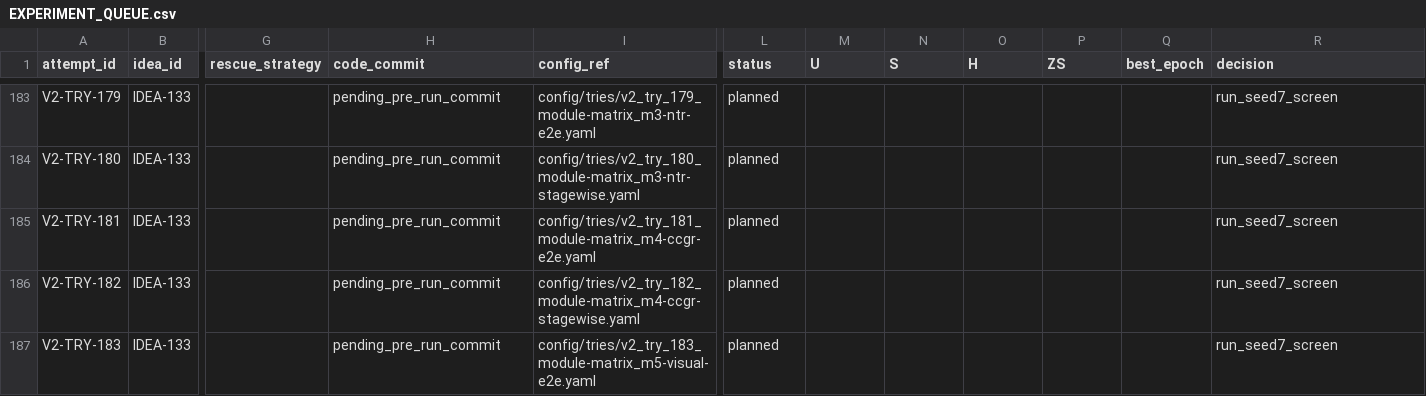
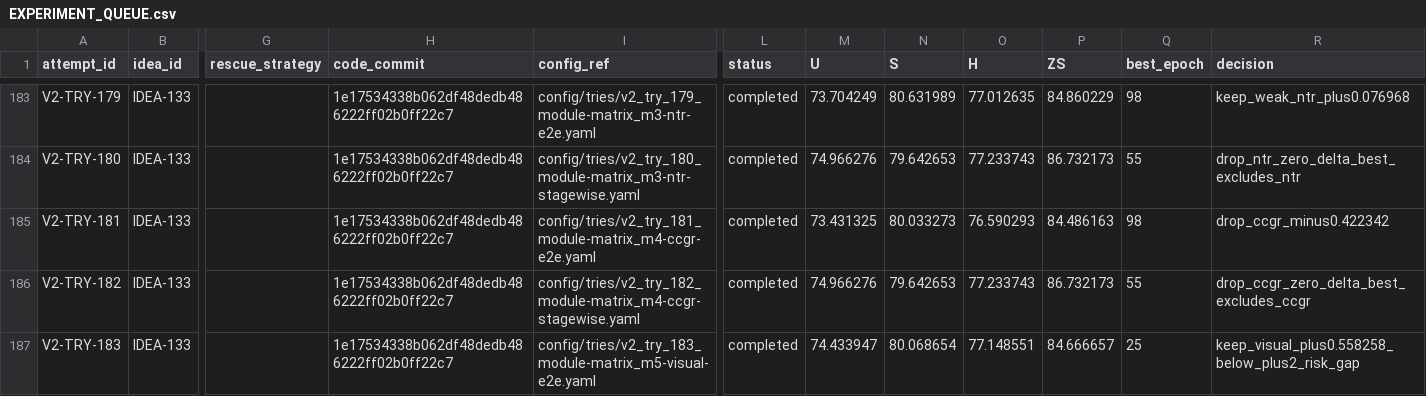
Before and after one commit to GetlotMoney/gzsl-paper, a CSV file: experiments/v2/EXPERIMENT_QUEUE.csv, drawn as a sheet; only a part is shown, gaps mark what is left out; the diff covers the shown part only; the diff names each change by its address in the sheet, - before the commit and + after, or states it on an @@ line.

```diff
--- a/experiments/v2/EXPERIMENT_QUEUE.csv
+++ b/experiments/v2/EXPERIMENT_QUEUE.csv
-H183:H187 (code_commit): pending_pre_run_commit
+H183:H187 (code_commit): 1e17534338b062df48dedb486222ff02b0ff22c7
-L183:L187 (status): planned
+L183:L187 (status): completed
-M183 (U): (empty)
+M183 (U): 73.704249
-N183 (S): (empty)
+N183 (S): 80.631989
-O183 (H): (empty)
+O183 (H): 77.012635
-P183 (ZS): (empty)
+P183 (ZS): 84.860229
-Q183 (best_epoch): (empty)
+Q183 (best_epoch): 98
-R183 (decision): run_seed7_screen
+R183 (decision): keep_weak_ntr_plus0.076968
-M184 (U): (empty)
+M184 (U): 74.966276
-N184 (S): (empty)
+N184 (S): 79.642653
-O184 (H): (empty)
+O184 (H): 77.233743
-P184 (ZS): (empty)
+P184 (ZS): 86.732173
-Q184 (best_epoch): (empty)
+Q184 (best_epoch): 55
-R184 (decision): run_seed7_screen
+R184 (decision): drop_ntr_zero_delta_best_excludes_ntr
-M185 (U): (empty)
+M185 (U): 73.431325
-N185 (S): (empty)
+N185 (S): 80.033273
-O185 (H): (empty)
+O185 (H): 76.590293
-P185 (ZS): (empty)
+P185 (ZS): 84.486163
-Q185 (best_epoch): (empty)
+Q185 (best_epoch): 98
-R185 (decision): run_seed7_screen
+R185 (decision): drop_ccgr_minus0.422342
-M186 (U): (empty)
+M186 (U): 74.966276
-N186 (S): (empty)
+N186 (S): 79.642653
-O186 (H): (empty)
+O186 (H): 77.233743
-P186 (ZS): (empty)
+P186 (ZS): 86.732173
-Q186 (best_epoch): (empty)
+Q186 (best_epoch): 55
-R186 (decision): run_seed7_screen
+R186 (decision): drop_ccgr_zero_delta_best_excludes_ccgr
-M187 (U): (empty)
+M187 (U): 74.433947
-N187 (S): (empty)
+N187 (S): 80.068654
-O187 (H): (empty)
+O187 (H): 77.148551
-P187 (ZS): (empty)
+P187 (ZS): 84.666657
-Q187 (best_epoch): (empty)
+Q187 (best_epoch): 25
-R187 (decision): run_seed7_screen
+R187 (decision): keep_visual_plus0.558258_below_plus2_risk_gap
```
Also changed, not shown: 47 edited cells elsewhere in this file, 1 other file.
